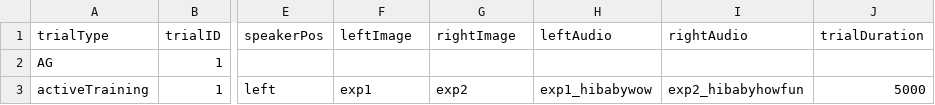
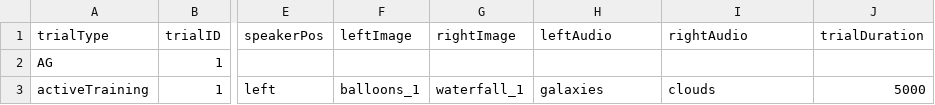
Before and after one commit to JMankewitz/baby-info, a CSV file: BabyInfo_v1/orders/activeTrainingOrders/BabyInfo_ActiveTrainingOrdertest.csv, drawn as a sheet; only a part is shown, gaps mark what is left out; the diff names each change by its address in the sheet, - before the commit and + after, or states it on an @@ line.

Commit message:
change active phase

```diff
--- a/BabyInfo_v1/orders/activeTrainingOrders/BabyInfo_ActiveTrainingOrdertest.csv
+++ b/BabyInfo_v1/orders/activeTrainingOrders/BabyInfo_ActiveTrainingOrdertest.csv
-F3 (leftImage): exp1
+F3 (leftImage): balloons_1
-G3 (rightImage): exp2
+G3 (rightImage): waterfall_1
-H3 (leftAudio): exp1_hibabywow
+H3 (leftAudio): galaxies
-I3 (rightAudio): exp2_hibabyhowfun
+I3 (rightAudio): clouds
```
Also changed, not shown: 9 other files.
